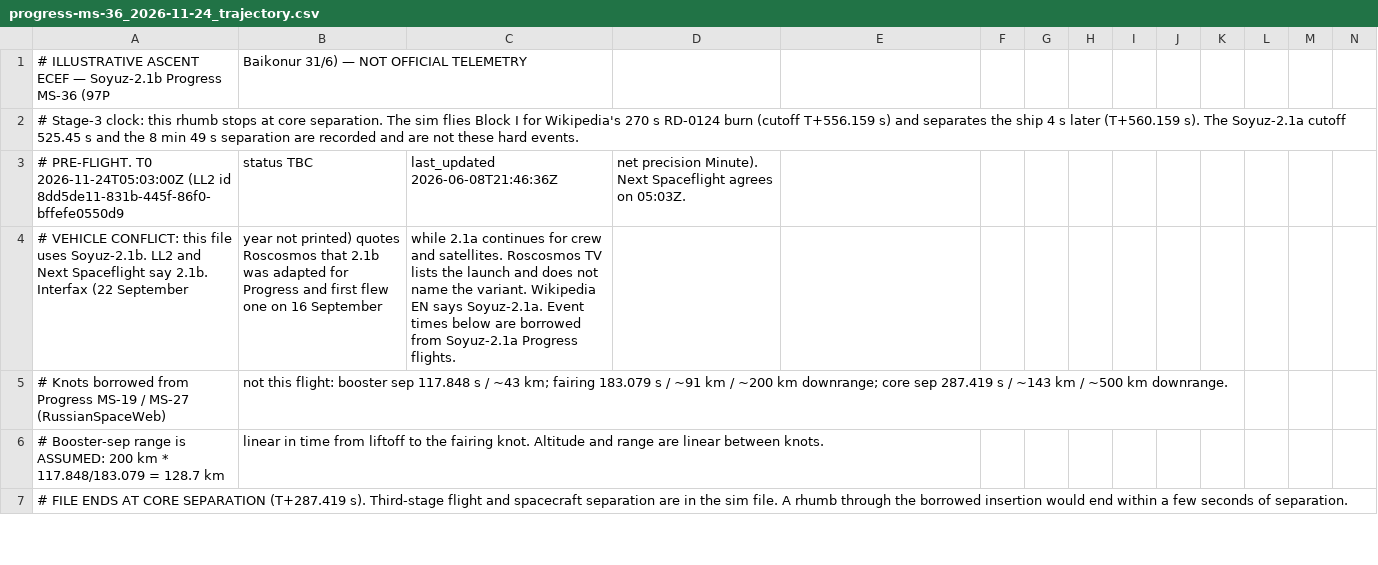
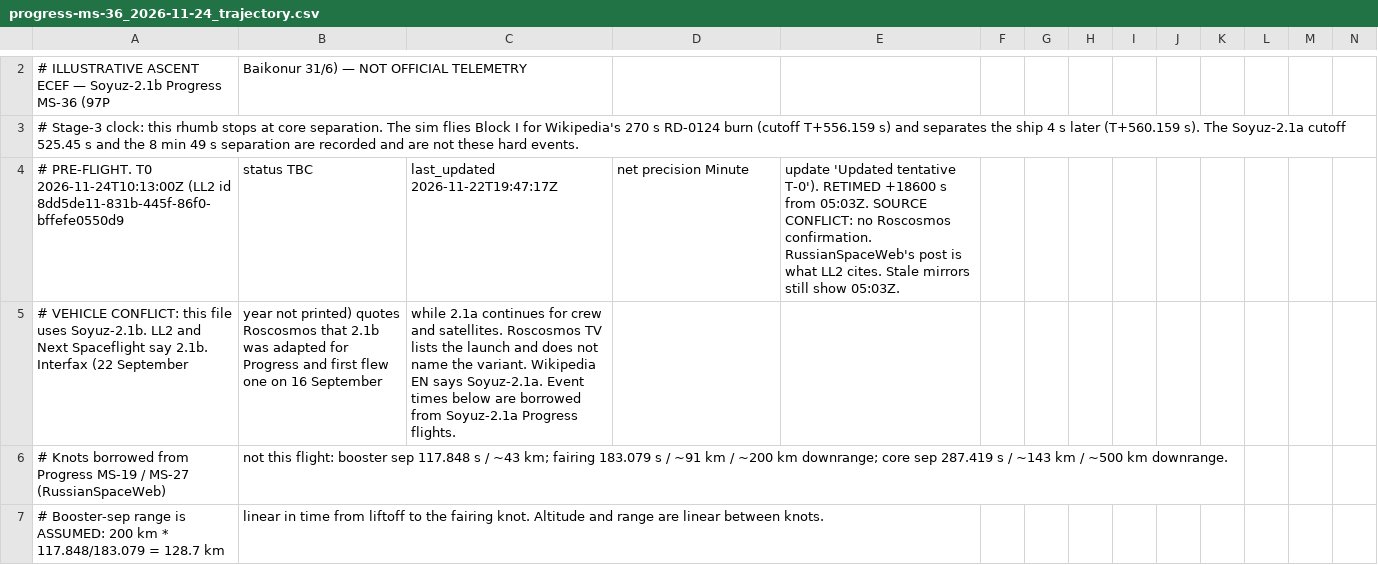
Before and after one commit to nikkelj/planet42069.org, a CSV file: artifacts/space-report/public/launches/progress-ms-36/progress-ms-36_2026-11-24_trajectory.csv, drawn as a sheet; only a part is shown, gaps mark what is left out; the shorter side is filled out with more unchanged rows; removed rows and columns are numbered as before the commit, all else as after; rows hold the shown columns only; the diff covers the shown part only; the diff names each change by its address in the sheet, - before the commit and + after, or states it on an @@ line.

```diff
--- a/artifacts/space-report/public/launches/progress-ms-36/progress-ms-36_2026-11-24_trajectory.csv
+++ b/artifacts/space-report/public/launches/progress-ms-36/progress-ms-36_2026-11-24_trajectory.csv
-row 3: # PRE-FLIGHT. T0 2026-11-24T05:03:00Z (LL2 id 8dd5de11-831b-445f-86f0-bffefe0550d9 | status TBC | last_updated 2026-06-08T21:46:36Z | net precision Minute). Next Spaceflight agrees on 05:03Z.
+row 4: # PRE-FLIGHT. T0 2026-11-24T10:13:00Z (LL2 id 8dd5de11-831b-445f-86f0-bffefe0550d9 | status TBC | last_updated 2026-11-22T19:47:17Z | net precision Minute | update 'Updated tentative T-0'). RETIMED +18600 s from 05:03Z. SOURCE CONFLICT: no Roscosmos confirmation. RussianSpaceWeb's post is what LL2 cites. Stale mirrors still show 05:03Z.
```
Also changed, not shown: 1 added row and 60 edited cells elsewhere in this file, artifacts/space-report/public/launches/progress-ms-36/progress-ms-36_2026-11-24_trajectory_sim.csv, 21 other files.
